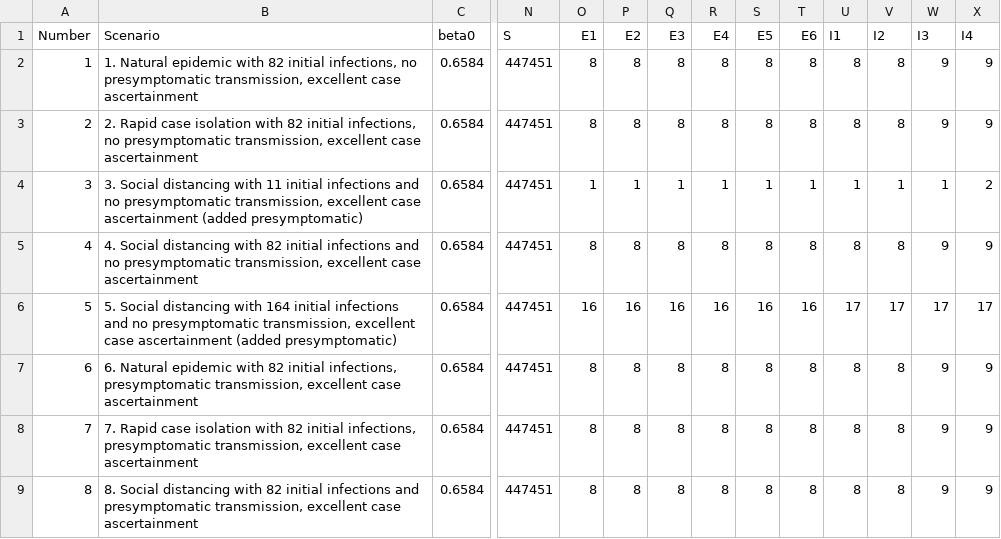
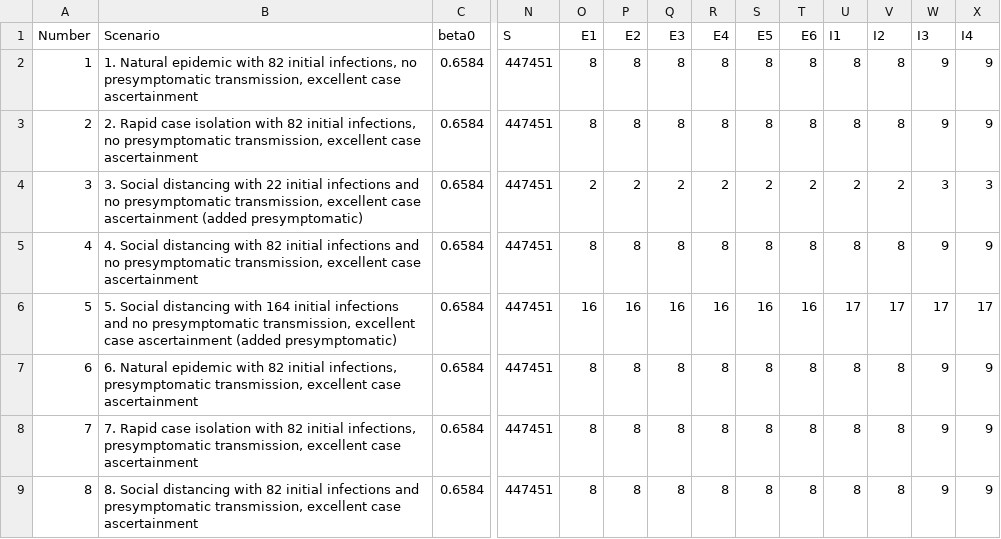
Before and after one commit to ingels11/COVID19_ACC_Model, a CSV file: Data/athens secondary scenarios non-ga scaling.csv, drawn as a sheet; only a part is shown, gaps mark what is left out; the diff names each change by its address in the sheet, - before the commit and + after, or states it on an @@ line.

```diff
--- a/Data/athens secondary scenarios non-ga scaling.csv
+++ b/Data/athens secondary scenarios non-ga scaling.csv
-B4 (Scenario): …distancing with 11 initial infections…
+B4 (Scenario): …distancing with 22 initial infections…
-O4 (E1): 1
+O4 (E1): 2
-P4 (E2): 1
+P4 (E2): 2
-Q4 (E3): 1
+Q4 (E3): 2
-R4 (E4): 1
+R4 (E4): 2
-S4 (E5): 1
+S4 (E5): 2
-T4 (E6): 1
+T4 (E6): 2
-U4 (I1): 1
+U4 (I1): 2
-V4 (I2): 1
+V4 (I2): 2
-W4 (I3): 1
+W4 (I3): 3
-X4 (I4): 2
+X4 (I4): 3
```
Also changed, not shown: 2 other files.
